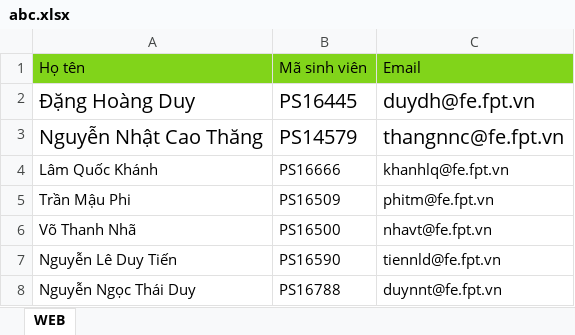
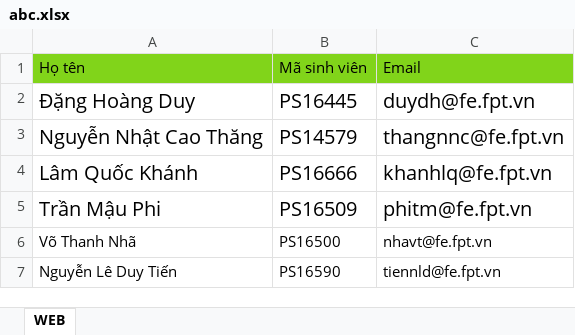
Before and after one commit to Phan-Nguyen-Dang-Truong/polysocial-group-service, an Excel workbook: Files/abc.xlsx, sheet WEB, drawn as a sheet; values as stored, in another font and other column widths than the file's, no borders; the diff names each change by its address in the sheet, - before the commit and + after, or states it on an @@ line.

```diff
--- a/Files/abc.xlsx (sheet WEB)
+++ b/Files/abc.xlsx (sheet WEB)
@@ A4:C5 text size: larger @@
-row 8: Nguyễn Ngọc Thái Duy | PS16788 | duynnt@fe.fpt.vn
```
Also changed, not shown: 11 other files.
